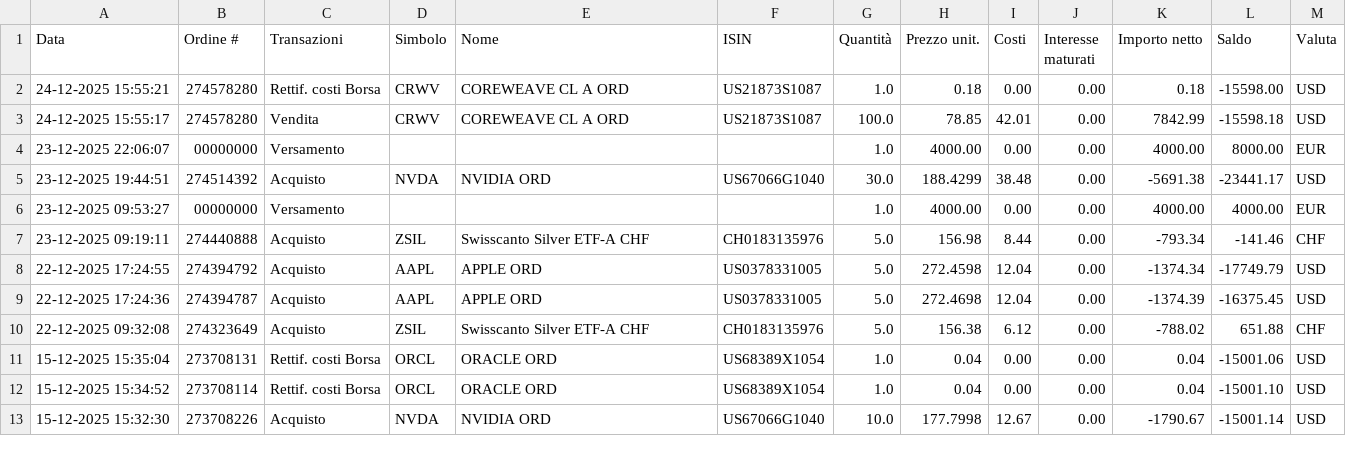
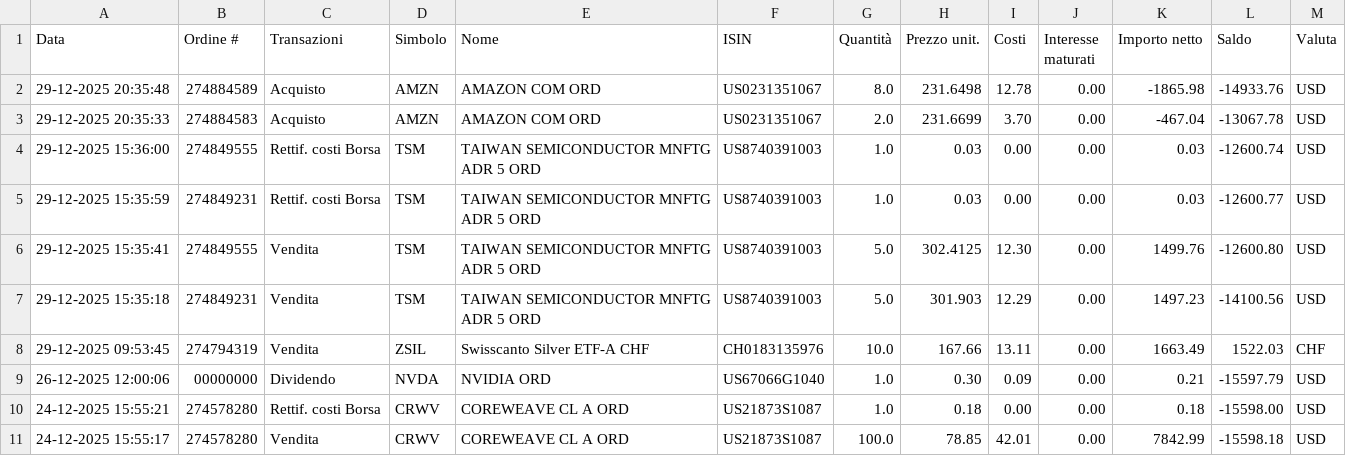
Before and after one commit to rressi/my-portfolio-notebooks, a CSV file: data/transactions-from-01122025-to-29122025.csv (was data/transactions-from-01122025-to-24122025.csv), drawn as a sheet; only a part is shown; the shorter side is filled out with more unchanged rows; the diff names each change by its address in the sheet, - before the commit and + after, or states it on an @@ line.

```diff
--- a/data/transactions-from-01122025-to-24122025.csv
+++ b/data/transactions-from-01122025-to-29122025.csv
+row 2: 29-12-2025 20:35:48 | 274884589 | Acquisto | AMZN | AMAZON COM ORD | US0231351067 | 8.0 | 231.6498 | 12.78 | 0.00 | -1865.98 | -14933.76 | USD
+row 3: 29-12-2025 20:35:33 | 274884583 | Acquisto | AMZN | AMAZON COM ORD | US0231351067 | 2.0 | 231.6699 | 3.70 | 0.00 | -467.04 | -13067.78 | USD
+row 4: 29-12-2025 15:36:00 | 274849555 | Rettif. costi Borsa | TSM | TAIWAN SEMICONDUCTOR MNFTG ADR 5 ORD | US8740391003 | 1.0 | 0.03 | 0.00 | 0.00 | 0.03 | -12600.74 | USD
+row 5: 29-12-2025 15:35:59 | 274849231 | Rettif. costi Borsa | TSM | TAIWAN SEMICONDUCTOR MNFTG ADR 5 ORD | US8740391003 | 1.0 | 0.03 | 0.00 | 0.00 | 0.03 | -12600.77 | USD
+row 6: 29-12-2025 15:35:41 | 274849555 | Vendita | TSM | TAIWAN SEMICONDUCTOR MNFTG ADR 5 ORD | US8740391003 | 5.0 | 302.4125 | 12.30 | 0.00 | 1499.76 | -12600.80 | USD
+row 7: 29-12-2025 15:35:18 | 274849231 | Vendita | TSM | TAIWAN SEMICONDUCTOR MNFTG ADR 5 ORD | US8740391003 | 5.0 | 301.903 | 12.29 | 0.00 | 1497.23 | -14100.56 | USD
+row 8: 29-12-2025 09:53:45 | 274794319 | Vendita | ZSIL | Swisscanto Silver ETF-A CHF | CH0183135976 | 10.0 | 167.66 | 13.11 | 0.00 | 1663.49 | 1522.03 | CHF
+row 9: 26-12-2025 12:00:06 | 00000000 | Dividendo | NVDA | NVIDIA ORD | US67066G1040 | 1.0 | 0.30 | 0.09 | 0.00 | 0.21 | -15597.79 | USD
```
Also changed, not shown: 43 other files.
